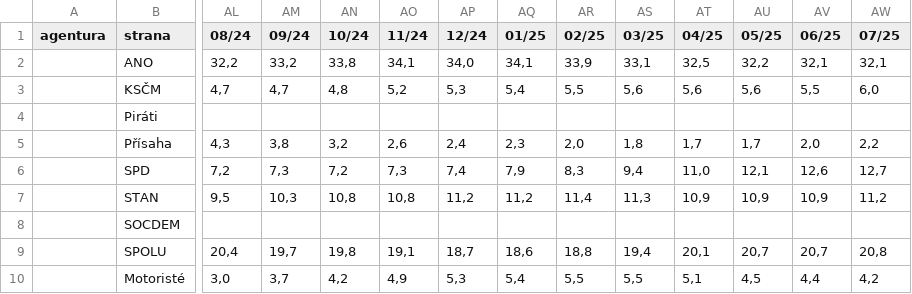
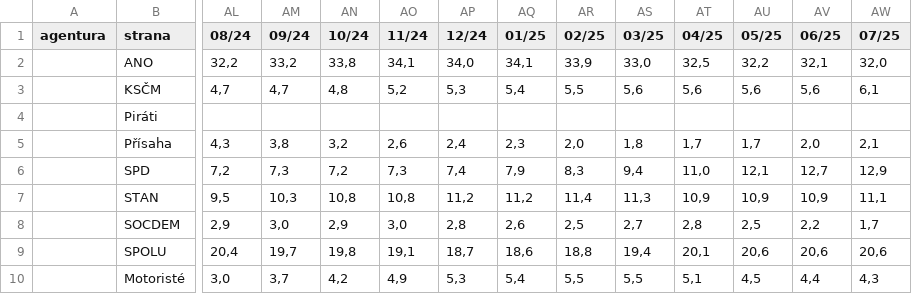
Before and after one commit to michalskop/mandaty-2022, a CSV file: backend/data/psp_race_chart.csv, drawn as a sheet; only a part is shown, gaps mark what is left out; removed rows and columns are numbered as before the commit, all else as after; rows hold the shown columns only; the diff names each change by its address in the sheet, - before the commit and + after, or states it on an @@ line.

```diff
--- a/backend/data/psp_race_chart.csv
+++ b/backend/data/psp_race_chart.csv
-AS2 (03/25): 33,1
+AS2 (03/25): 33,0
-AW2 (07/25): 32,1
+AW2 (07/25): 32,0
-AV3 (06/25): 5,5
+AV3 (06/25): 5,6
-AW3 (07/25): 6,0
+AW3 (07/25): 6,1
-AW5 (07/25): 2,2
+AW5 (07/25): 2,1
-AV6 (06/25): 12,6
+AV6 (06/25): 12,7
-AW6 (07/25): 12,7
+AW6 (07/25): 12,9
-AW7 (07/25): 11,2
+AW7 (07/25): 11,1
-row 8:  | SOCDEM
+row 8:  | SOCDEM | 2,9 | 3,0 | 2,9 | 3,0 | 2,8 | 2,6 | 2,5 | 2,7 | 2,8 | 2,5 | 2,2 | 1,7
-AU9 (05/25): 20,7
+AU9 (05/25): 20,6
-AV9 (06/25): 20,7
+AV9 (06/25): 20,6
-AW9 (07/25): 20,8
+AW9 (07/25): 20,6
-AW10 (07/25): 4,2
+AW10 (07/25): 4,3
```
Also changed, not shown: backend/data/psp_race_chart_parties.csv, 13 other files.
